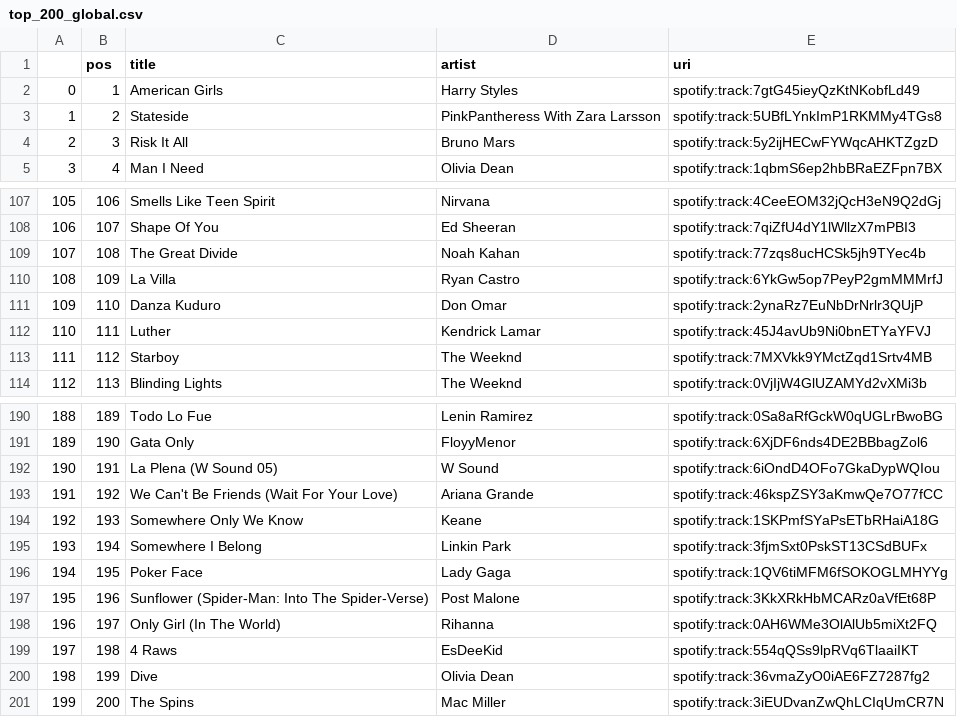
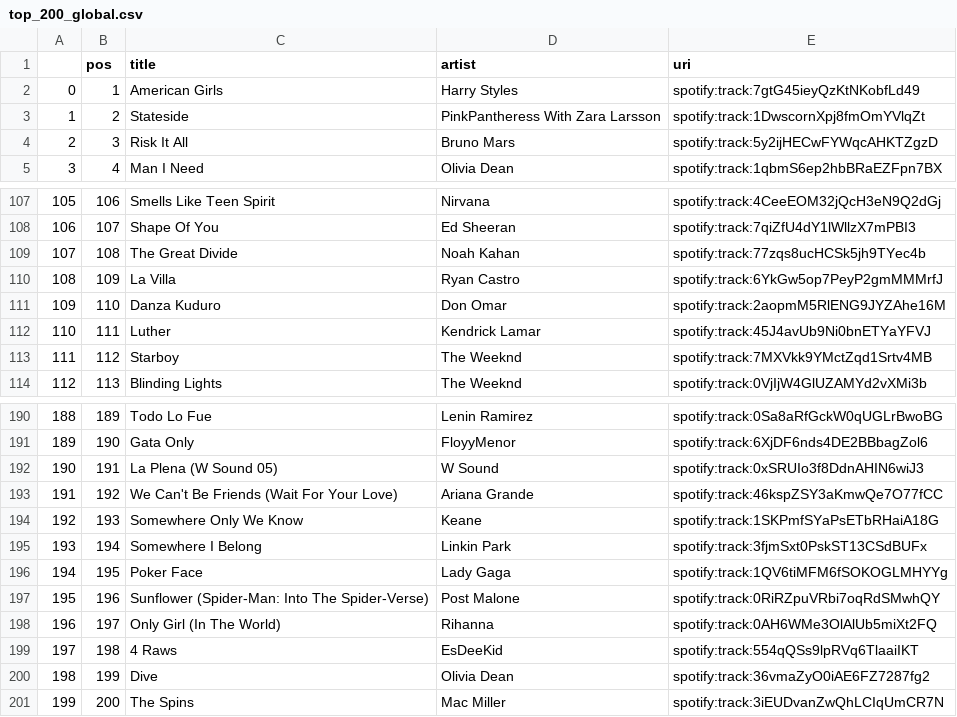
Before and after one commit to kurczakooo/top-playlists-maker, a CSV file: src/data/top_200_global.csv, drawn as a sheet; only a part is shown, gaps mark what is left out.

```diff
--- a/src/data/top_200_global.csv
+++ b/src/data/top_200_global.csv
@@ -2,3 +2,3 @@
 0,1,American Girls,Harry Styles,spotify:track:7gtG45ieyQzKtNKobfLd49
-1,2,Stateside,PinkPantheress With Zara Larsson,spotify:track:5UBfLYnkImP1RKMMy4TGs8
+1,2,Stateside,PinkPantheress With Zara Larsson,spotify:track:1DwscornXpj8fmOmYVlqZt
 2,3,Risk It All,Bruno Mars,spotify:track:5y2ijHECwFYWqcAHKTZgzD
@@ -110,3 +110,3 @@
 108,109,La Villa,Ryan Castro,spotify:track:6YkGw5op7PeyP2gmMMMrfJ
-109,110,Danza Kuduro,Don Omar,spotify:track:2ynaRz7EuNbDrNrlr3QUjP
+109,110,Danza Kuduro,Don Omar,spotify:track:2aopmM5RlENG9JYZAhe16M
 110,111,Luther,Kendrick Lamar,spotify:track:45J4avUb9Ni0bnETYaYFVJ
@@ -191,3 +191,3 @@
 189,190,Gata Only,FloyyMenor,spotify:track:6XjDF6nds4DE2BBbagZol6
-190,191,La Plena (W Sound 05),W Sound,spotify:track:6iOndD4OFo7GkaDypWQIou
+190,191,La Plena (W Sound 05),W Sound,spotify:track:0xSRUIo3f8DdnAHIN6wiJ3
 191,192,We Can't Be Friends (Wait For Your Love),Ariana Grande,spotify:track:46kspZSY3aKmwQe7O77fCC
@@ -196,3 +196,3 @@
 194,195,Poker Face,Lady Gaga,spotify:track:1QV6tiMFM6fSOKOGLMHYYg
-195,196,Sunflower (Spider-Man: Into The Spider-Verse),Post Malone,spotify:track:3KkXRkHbMCARz0aVfEt68P
+195,196,Sunflower (Spider-Man: Into The Spider-Verse),Post Malone,spotify:track:0RiRZpuVRbi7oqRdSMwhQY
 196,197,Only Girl (In The World),Rihanna,spotify:track:0AH6WMe3OlAlUb5miXt2FQ
```
Also changed, not shown: src/data/follower_count.csv, 9 other files.
